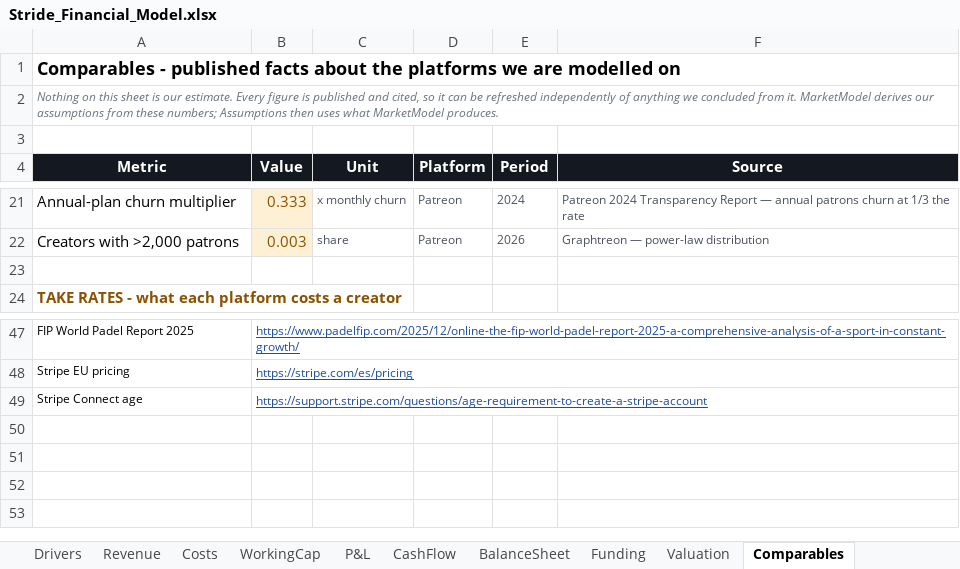
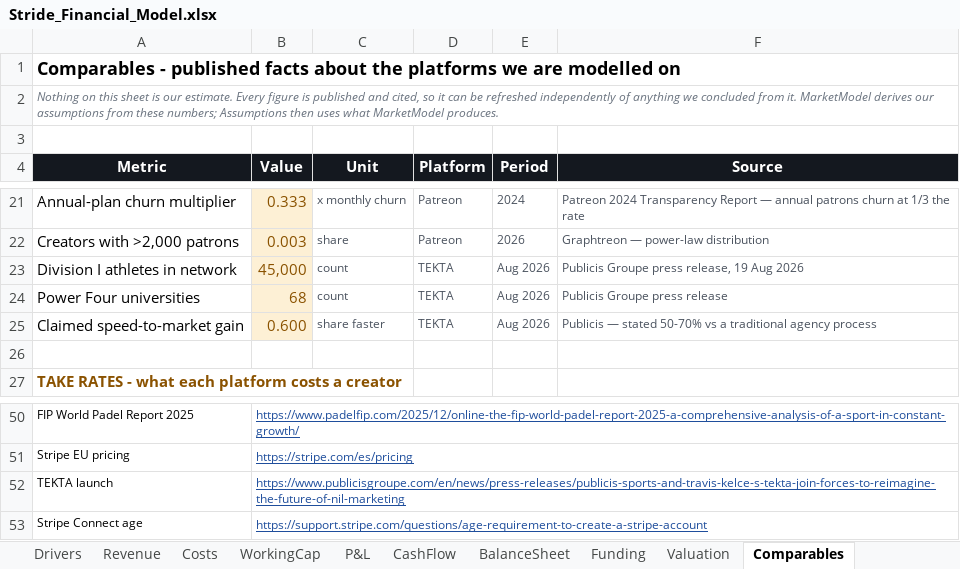
Before and after one commit to jadzoghaib/stride, an Excel workbook: business-plan/Stride_Financial_Model.xlsx, sheet Comparables, drawn as a sheet; only a part is shown, gaps mark what is left out; values as stored, in another font and other column widths than the file's, no borders; the diff names each change by its address in the sheet, - before the commit and + after, or states it on an @@ line.

```diff
--- a/business-plan/Stride_Financial_Model.xlsx (sheet Comparables)
+++ b/business-plan/Stride_Financial_Model.xlsx (sheet Comparables)
+row 23: Division I athletes in network | 45,000 | count | TEKTA | Aug 2026 | Publicis Groupe press release, 19 Aug 2026
+row 24: Power Four universities | 68 | count | TEKTA | Aug 2026 | Publicis Groupe press release
+row 25: Claimed speed-to-market gain | 0.600 | share faster | TEKTA | Aug 2026 | Publicis — stated 50-70% vs a traditional agency process
+row 52: TEKTA launch | https://www.publicisgroupe.com/en/news/press-releases/publicis-sports-and-travis-kelce-s-tekta-join-forces-to-reimagine-the-future-of-nil-marketing
```
Also changed, not shown: sheet MarketModel, 1 other file.
